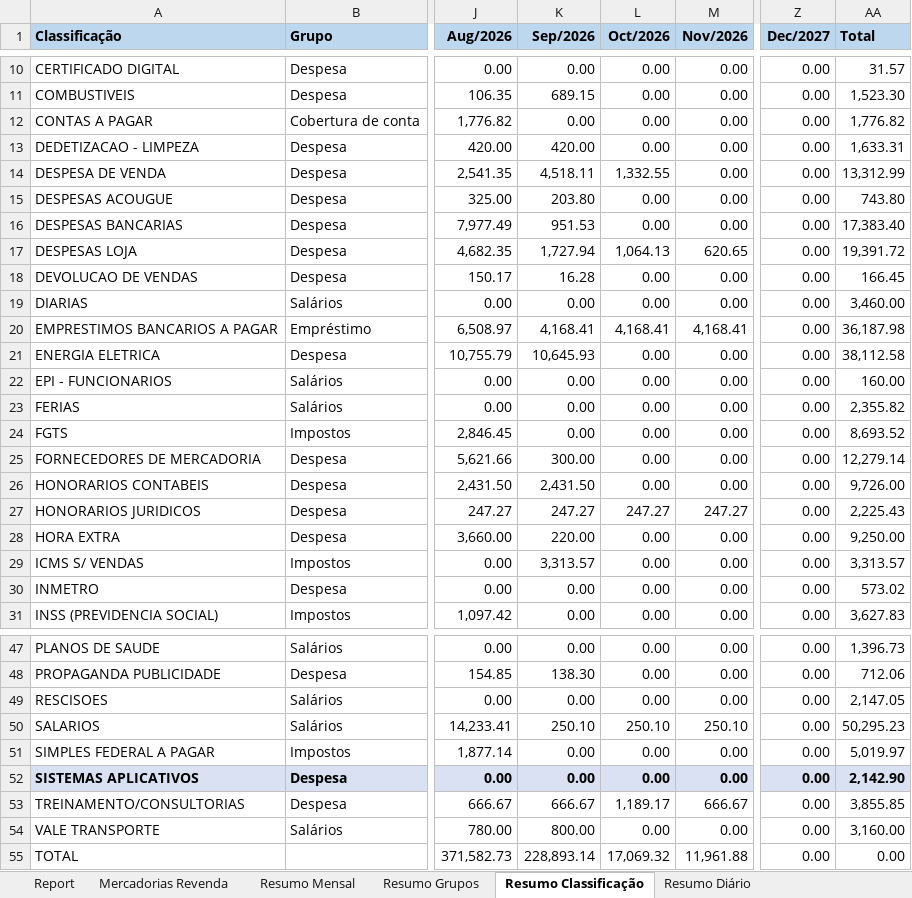
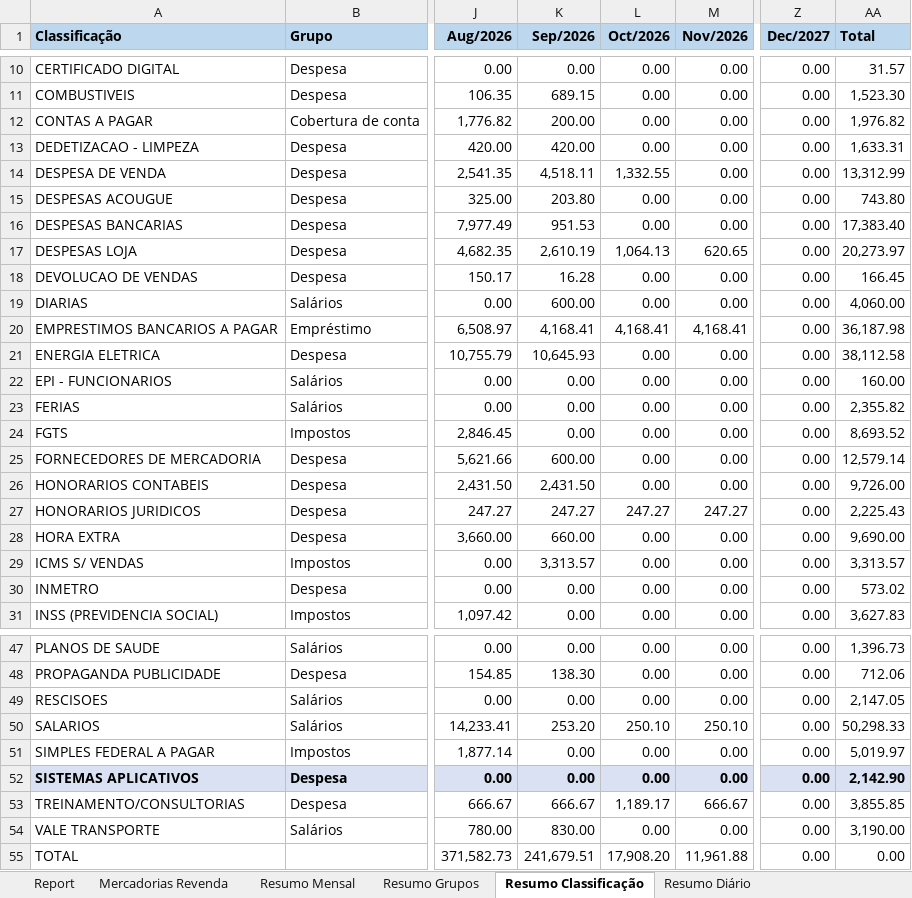
Before and after one commit to neilianesilva2408-collab/boletos---mercadinho, an Excel workbook: boletos mo2.xlsx, sheet Resumo Classificação, drawn as a sheet; only a part is shown, gaps mark what is left out; values as stored, in another font and other column widths than the file's, no borders; charts and pictures not drawn; the diff covers the shown part only; the diff names each change by its address in the sheet, - before the commit and + after, or states it on an @@ line.

```diff
--- a/boletos mo2.xlsx (sheet Resumo Classificação)
+++ b/boletos mo2.xlsx (sheet Resumo Classificação)
-K12 (Sep/2026): 0.00
+K12 (Sep/2026): 200.00
-AA12 (Total): 1,776.82
+AA12 (Total): 1,976.82
-K17 (Sep/2026): 1,727.94
+K17 (Sep/2026): 2,610.19
-AA17 (Total): 19,391.72
+AA17 (Total): 20,273.97
-K19 (Sep/2026): 0.00
+K19 (Sep/2026): 600.00
-AA19 (Total): 3,460.00
+AA19 (Total): 4,060.00
-K25 (Sep/2026): 300.00
+K25 (Sep/2026): 600.00
-AA25 (Total): 12,279.14
+AA25 (Total): 12,579.14
-K28 (Sep/2026): 220.00
+K28 (Sep/2026): 660.00
-AA28 (Total): 9,250.00
+AA28 (Total): 9,690.00
-K50 (Sep/2026): 250.10
+K50 (Sep/2026): 253.20
-AA50 (Total): 50,295.23
+AA50 (Total): 50,298.33
-K54 (Sep/2026): 800.00
+K54 (Sep/2026): 830.00
-AA54 (Total): 3,160.00
+AA54 (Total): 3,190.00
-K55 (Sep/2026): 228,893.14
+K55 (Sep/2026): 241,679.51
-L55 (Oct/2026): 17,069.32
+L55 (Oct/2026): 17,908.20
```
Also changed, not shown: 5 edited cells elsewhere in this sheet, sheet Mov Entradas (Rel 10497), sheet Report, sheet Mercadorias Revenda, sheet Resumo Diário, sheet Resultado, sheet Resumo Grupos, 2 more sheets, formulas that keep their value, 12 other files.
